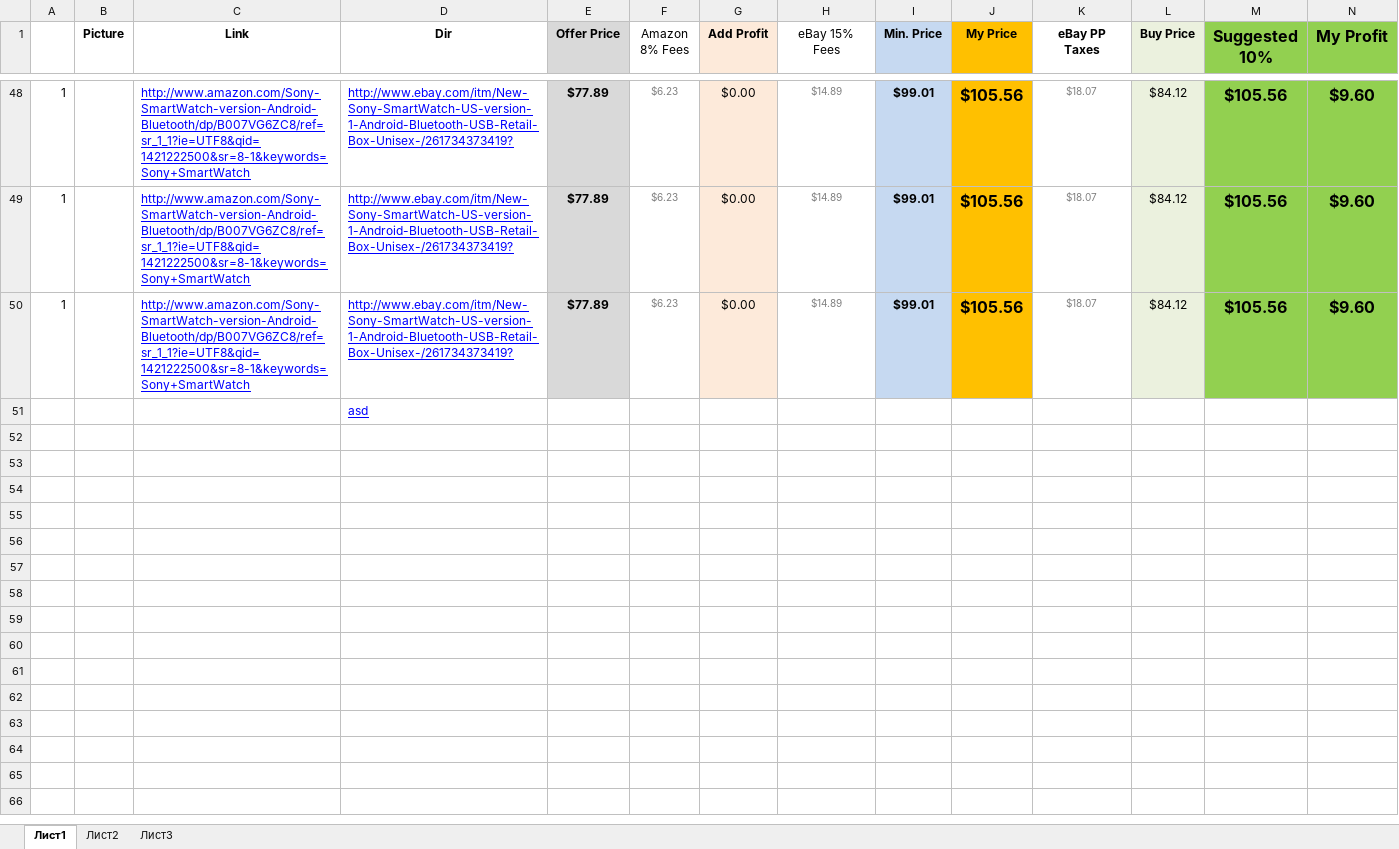
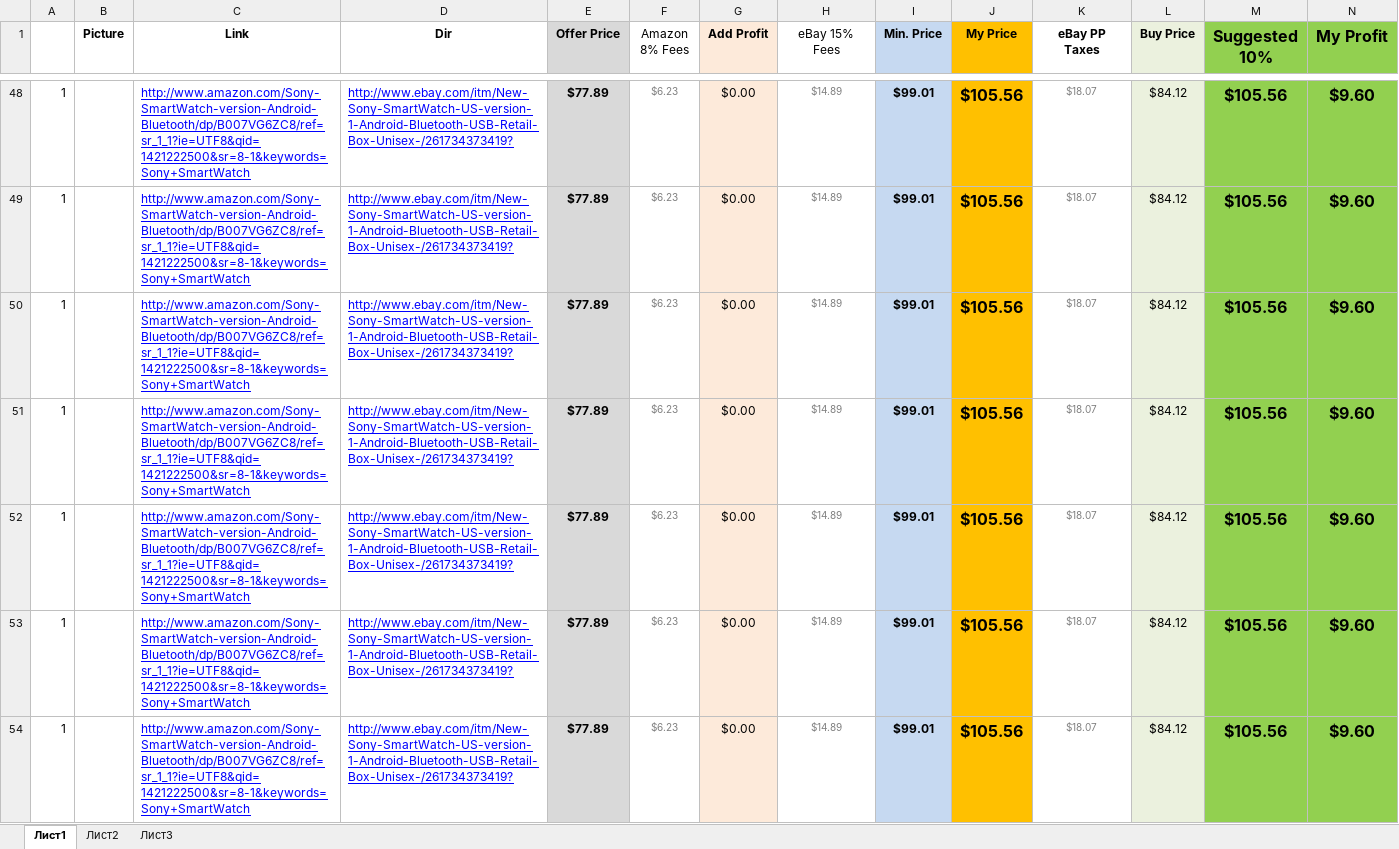
Before and after one commit to ralicaivanova/dstable, an Excel workbook: GlobalTrusted.xlsx, sheet Лист1, drawn as a sheet; only a part is shown, gaps mark what is left out; values as stored, in another font and other column widths than the file's, no borders; charts and pictures not drawn; removed rows and columns are numbered as before the commit, all else as after; rows hold the shown columns only; the diff covers the shown part only; the diff names each change by its address in the sheet, - before the commit and + after, or states it on an @@ line.

Commit message:
mahnati sa boklucite

```diff
--- a/GlobalTrusted.xlsx (sheet Лист1)
+++ b/GlobalTrusted.xlsx (sheet Лист1)
-row 51:  |  |  | asd
+row 51: 1 |  | http://www.amazon.com/Sony-SmartWatch-version-Android-Bluetooth/dp/B007VG6ZC8/ref=sr_1_1?ie=UTF8&qid=1421222500&sr=8-1&keywords=Sony+SmartWatch | http://www.ebay.com/itm/New-Sony-SmartWatch-US-version-1-Android-Bluetooth-USB-Retail-Box-Unisex-/261734373419? | $77.89 | $6.23 | $0.00 | $14.89 | $99.01 | $105.56 | $18.07 | $84.12 | $105.56 | $9.60
+row 52: 1 |  | http://www.amazon.com/Sony-SmartWatch-version-Android-Bluetooth/dp/B007VG6ZC8/ref=sr_1_1?ie=UTF8&qid=1421222500&sr=8-1&keywords=Sony+SmartWatch | http://www.ebay.com/itm/New-Sony-SmartWatch-US-version-1-Android-Bluetooth-USB-Retail-Box-Unisex-/261734373419? | $77.89 | $6.23 | $0.00 | $14.89 | $99.01 | $105.56 | $18.07 | $84.12 | $105.56 | $9.60
+row 53: 1 |  | http://www.amazon.com/Sony-SmartWatch-version-Android-Bluetooth/dp/B007VG6ZC8/ref=sr_1_1?ie=UTF8&qid=1421222500&sr=8-1&keywords=Sony+SmartWatch | http://www.ebay.com/itm/New-Sony-SmartWatch-US-version-1-Android-Bluetooth-USB-Retail-Box-Unisex-/261734373419? | $77.89 | $6.23 | $0.00 | $14.89 | $99.01 | $105.56 | $18.07 | $84.12 | $105.56 | $9.60
+row 54: 1 |  | http://www.amazon.com/Sony-SmartWatch-version-Android-Bluetooth/dp/B007VG6ZC8/ref=sr_1_1?ie=UTF8&qid=1421222500&sr=8-1&keywords=Sony+SmartWatch | http://www.ebay.com/itm/New-Sony-SmartWatch-US-version-1-Android-Bluetooth-USB-Retail-Box-Unisex-/261734373419? | $77.89 | $6.23 | $0.00 | $14.89 | $99.01 | $105.56 | $18.07 | $84.12 | $105.56 | $9.60
```
Also changed, not shown: 23 added rows elsewhere in this sheet, charts or pictures.
